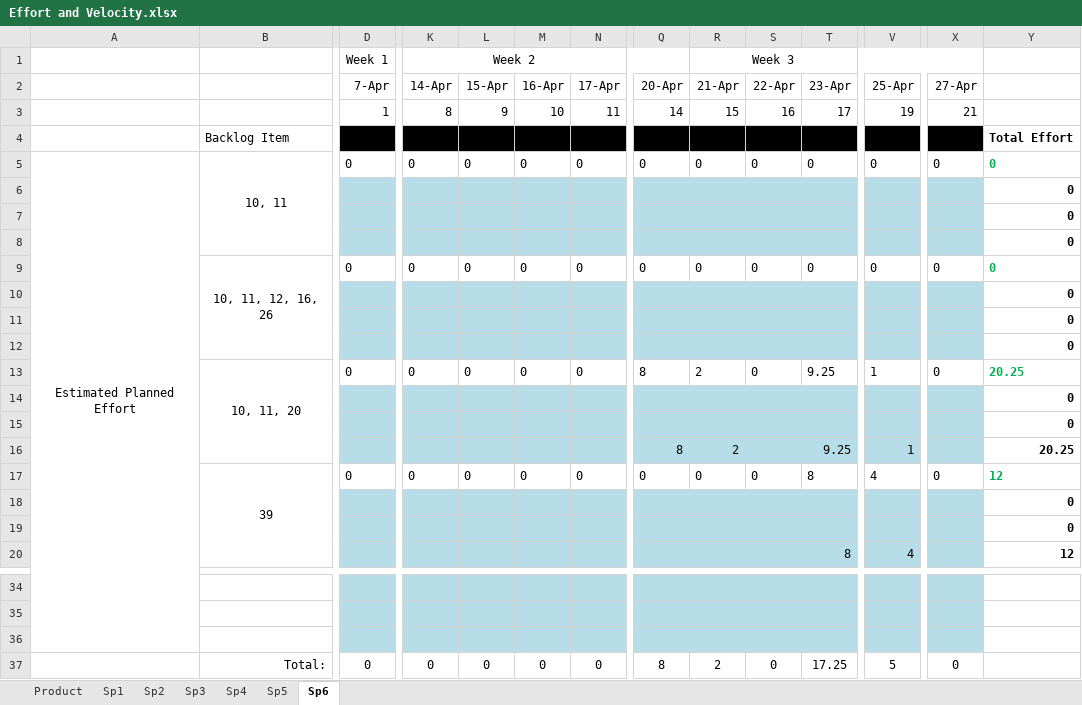
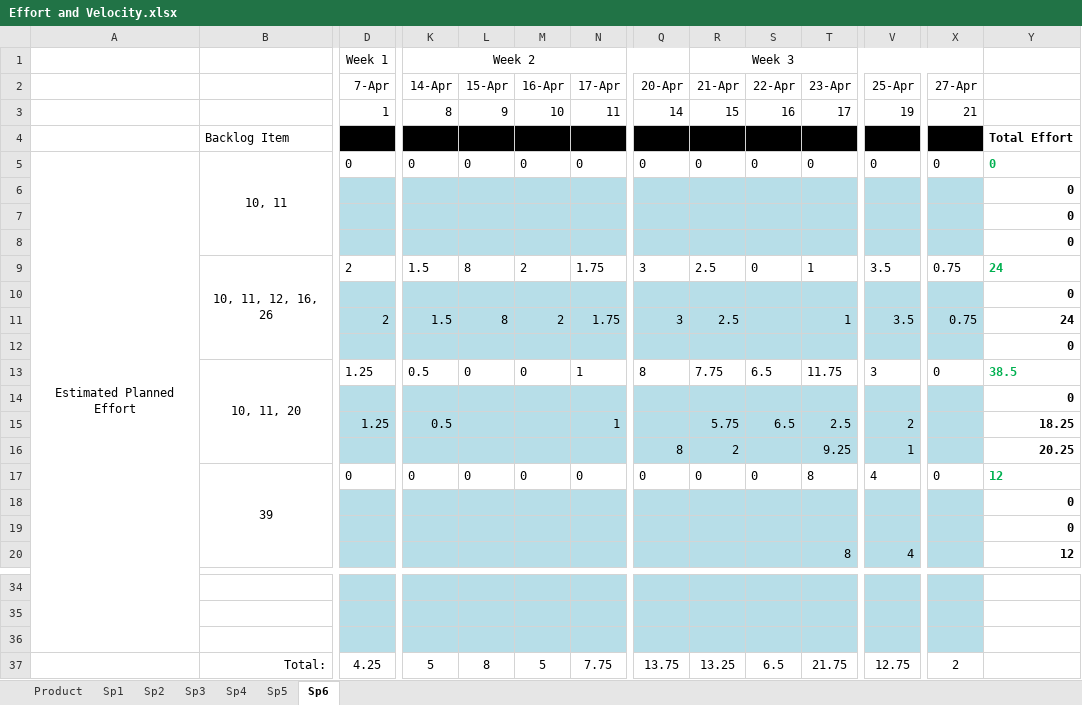
Before and after one commit to Bryalle90/concrete-drying-app, an Excel workbook: Management/Effort and Velocity.xlsx, sheet Sp6, drawn as a sheet; only a part is shown, gaps mark what is left out; values as stored, in another font and other column widths than the file's, no borders; removed rows and columns are numbered as before the commit, all else as after; rows hold the shown columns only; the diff covers the shown part only; the diff names each change by its address in the sheet, - before the commit and + after, or states it on an @@ line.

Commit message:
Added sprint 6 times

```diff
--- a/Management/Effort and Velocity.xlsx (sheet Sp6)
+++ b/Management/Effort and Velocity.xlsx (sheet Sp6)
-D9 (7-Apr): 0
+D9 (7-Apr): 2
-K9 (14-Apr): 0
+K9 (14-Apr): 1.5
-L9 (15-Apr): 0
+L9 (15-Apr): 8
-M9 (16-Apr): 0
+M9 (16-Apr): 2
-N9 (17-Apr): 0
+N9 (17-Apr): 1.75
-Q9 (20-Apr): 0
+Q9 (20-Apr): 3
-R9 (21-Apr): 0
+R9 (21-Apr): 2.5
-T9 (23-Apr): 0
+T9 (23-Apr): 1
-V9 (25-Apr): 0
+V9 (25-Apr): 3.5
-X9 (27-Apr): 0
+X9 (27-Apr): 0.75
-Y9: 0
+Y9: 24
-row 11:  |  |  |  |  |  |  |  |  |  |  |  |  | 0
+row 11:  |  | 2 | 1.5 | 8 | 2 | 1.75 | 3 | 2.5 |  | 1 | 3.5 | 0.75 | 24
-D13 (7-Apr): 0
+D13 (7-Apr): 1.25
-K13 (14-Apr): 0
+K13 (14-Apr): 0.5
-N13 (17-Apr): 0
+N13 (17-Apr): 1
-R13 (21-Apr): 2
+R13 (21-Apr): 7.75
-S13 (22-Apr): 0
+S13 (22-Apr): 6.5
-T13 (23-Apr): 9.25
+T13 (23-Apr): 11.75
-V13 (25-Apr): 1
+V13 (25-Apr): 3
-Y13: 20.25
+Y13: 38.5
-row 15:  |  |  |  |  |  |  |  |  |  |  |  |  | 0
+row 15:  |  | 1.25 | 0.5 |  |  | 1 |  | 5.75 | 6.5 | 2.5 | 2 |  | 18.25
-D37 (7-Apr): 0
+D37 (7-Apr): 4.25
-K37 (14-Apr): 0
+K37 (14-Apr): 5
-L37 (15-Apr): 0
+L37 (15-Apr): 8
-M37 (16-Apr): 0
+M37 (16-Apr): 5
-N37 (17-Apr): 0
+N37 (17-Apr): 7.75
-Q37 (20-Apr): 8
+Q37 (20-Apr): 13.75
-R37 (21-Apr): 2
+R37 (21-Apr): 13.25
-S37 (22-Apr): 0
+S37 (22-Apr): 6.5
-T37 (23-Apr): 17.25
+T37 (23-Apr): 21.75
-V37 (25-Apr): 5
+V37 (25-Apr): 12.75
-X37 (27-Apr): 0
+X37 (27-Apr): 2
```
Also changed, not shown: 3 added rows, 3 removed rows and 16 edited cells elsewhere in this sheet, charts or pictures.
